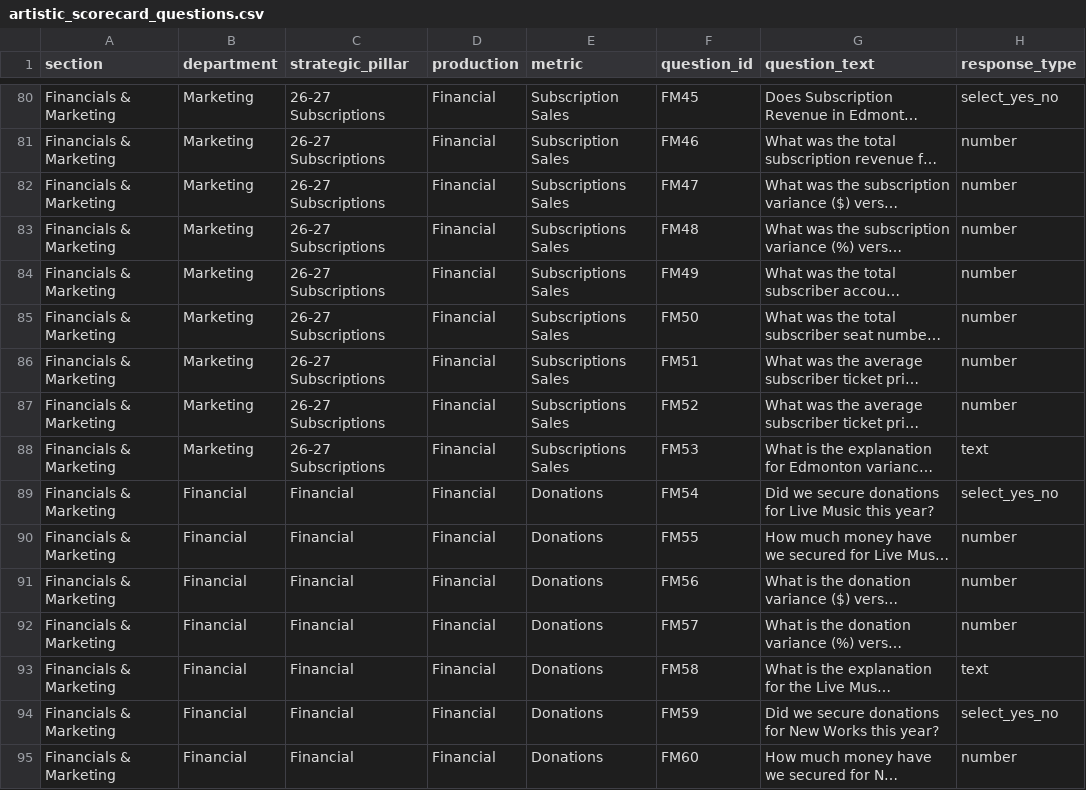
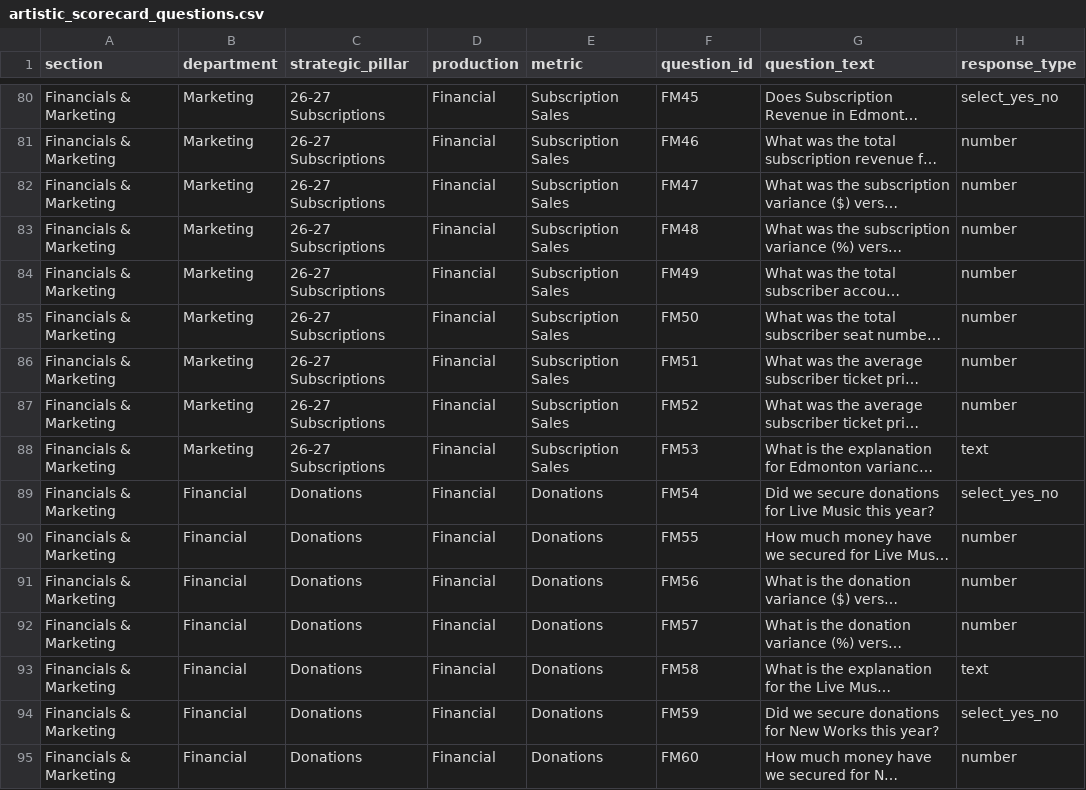
Before and after one commit to chrisrobingeorge-ai/scorecard, a CSV file: data/artistic_scorecard_questions.csv, drawn as a sheet; only a part is shown, gaps mark what is left out; long unchanged cells end in …; the diff covers the shown part only; the diff names each change by its address in the sheet, - before the commit and + after, or states it on an @@ line.

Commit message:
Update subscription questions for Calgary and Edmonton

```diff
--- a/data/artistic_scorecard_questions.csv
+++ b/data/artistic_scorecard_questions.csv
-E82:E88 (metric): Subscriptions Sales
+E82:E88 (metric): Subscription Sales
-C89:C95 (strategic_pillar): Financial
+C89:C95 (strategic_pillar): Donations
```
Also changed, not shown: 74 edited cells elsewhere in this file.
